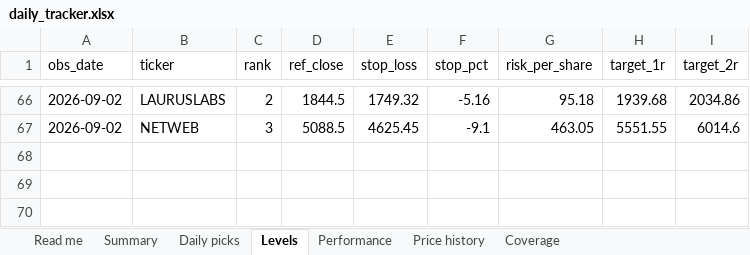
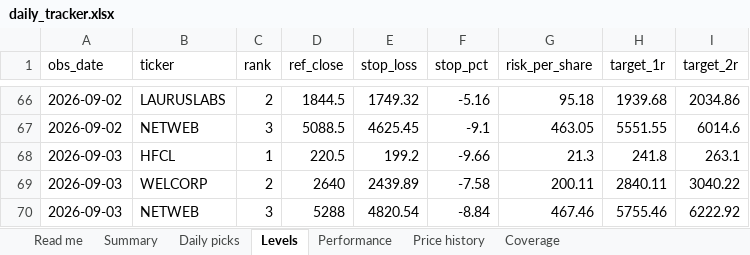
Before and after one commit to compukidsdgp-creator/Swing-trading, an Excel workbook: reports/daily_tracker.xlsx, sheet Levels, drawn as a sheet; only a part is shown, gaps mark what is left out; values as stored, in another font and other column widths than the file's, no borders; the diff names each change by its address in the sheet, - before the commit and + after, or states it on an @@ line.

```diff
--- a/reports/daily_tracker.xlsx (sheet Levels)
+++ b/reports/daily_tracker.xlsx (sheet Levels)
+row 68: 2026-09-03 | HFCL | 1 | 220.5 | 199.2 | -9.66 | 21.3 | 241.8 | 263.1
+row 69: 2026-09-03 | WELCORP | 2 | 2640 | 2439.89 | -7.58 | 200.11 | 2840.11 | 3040.22
+row 70: 2026-09-03 | NETWEB | 3 | 5288 | 4820.54 | -8.84 | 467.46 | 5755.46 | 6222.92
```
Also changed, not shown: sheet Price history, sheet Performance, sheet Daily picks, sheet Summary, sheet Coverage, sheet Read me, 6 other files.
